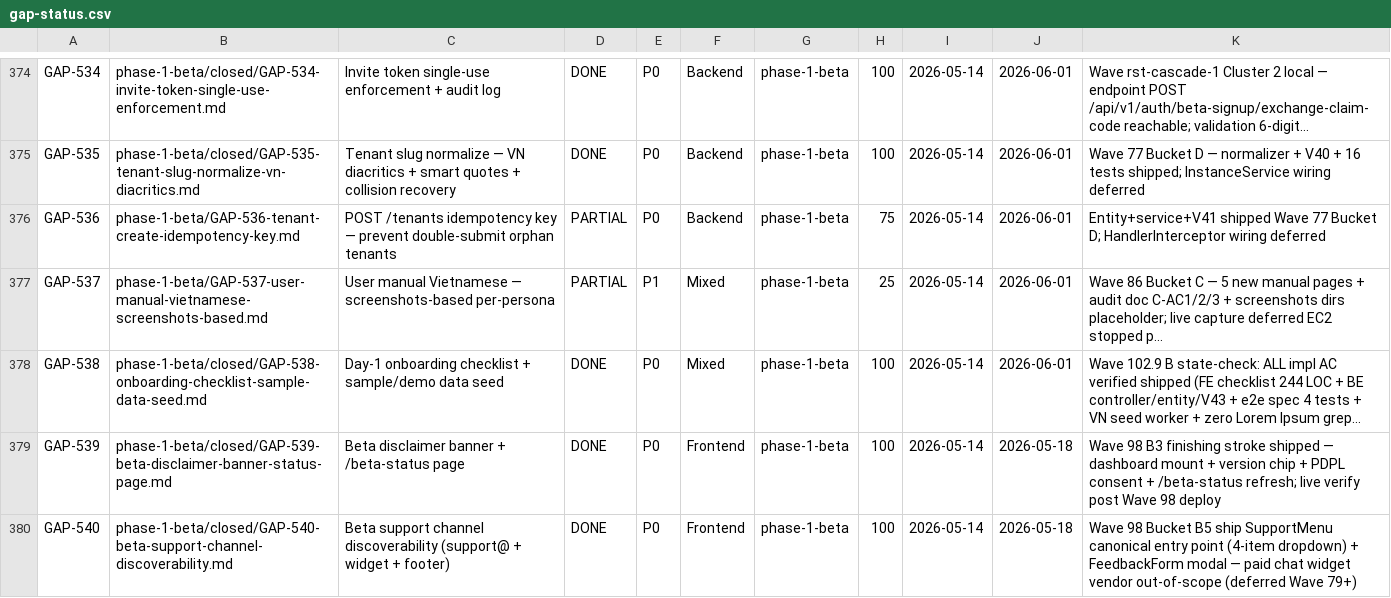
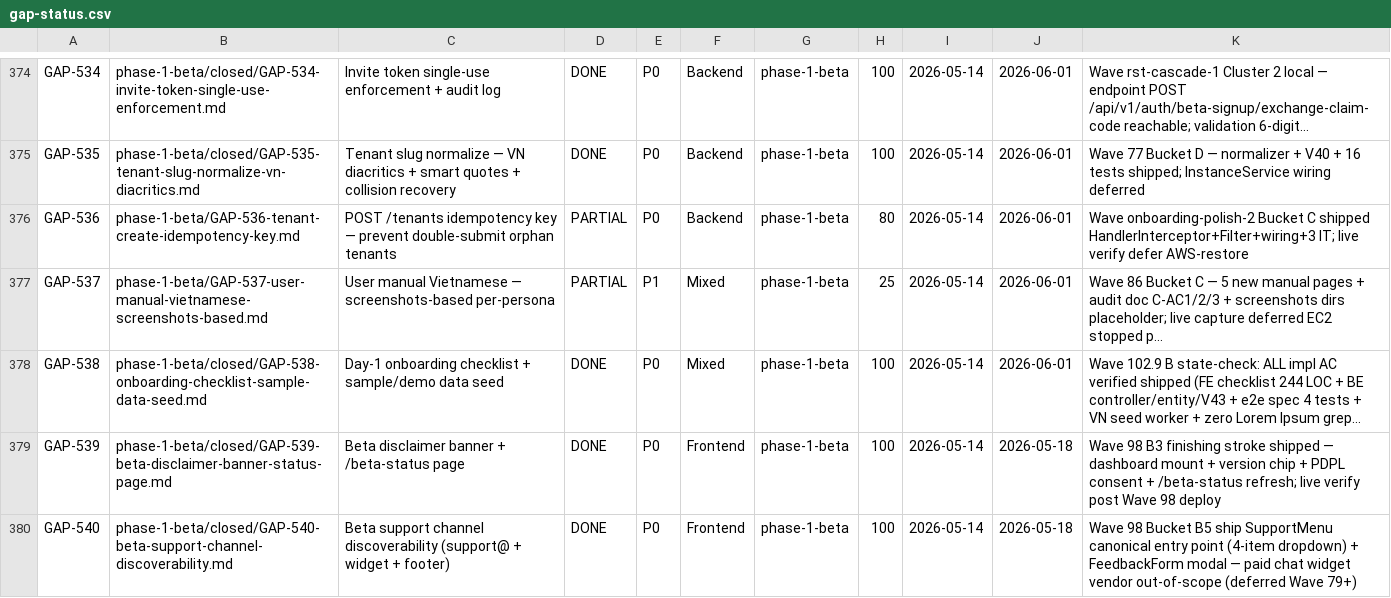
Before and after one commit to VictorAurelius/2026-Kite-Class-Platform, a CSV file: documents/04-quality/gaps/gap-status.csv, drawn as a sheet; only a part is shown, gaps mark what is left out; long unchanged cells end in …; the diff names each change by its address in the sheet, - before the commit and + after, or states it on an @@ line.

Commit message:
feat(wave-onboarding-polish-2-bucket-c): IdempotencyHandlerInterceptor for POST /api/platform/instances (GAP-536)
Wires Stripe-style Idempotency-Key handling on POST /api/platform/instances —
caches successful response keyed on (key, endpoint, request_hash). Duplicate
key + same body → replay cached response with X-Idempotency-Replay: true
header. Duplicate key + different body → HTTP 422 idempotency_conflict.

Backend foundation (entity + service + V41 + 7 unit tests) was shipped
Wave 77 Bucket D; this PR ships the missing HandlerInterceptor wiring +
ContentCachingRequestWrapper filter for body hashing + 3 IT scenarios.

Files:
- new IdempotencyHandlerInterceptor (preHandle replay, afterCompletion cache)
- new IdempotencyCachingFilter (wrap request+response body, scoped EXACT path)
- WebMvcConfig wire on POST /api/platform/instances exact path only
- new IdempotencyInterceptorIT: 3 scenarios (replay / conflict / no-header)
- GAP-536 AC tick + completion_pct 65 -> 80 + Log entry
- gap-status.csv row sync

```diff
--- a/documents/04-quality/gaps/gap-status.csv
+++ b/documents/04-quality/gaps/gap-status.csv
-H376: 75
+H376: 80
-K376: Entity+service+V41 shipped Wave 77 Bucket D; HandlerInterceptor wiring deferred
+K376: Wave onboarding-polish-2 Bucket C shipped HandlerInterceptor+Filter+wiring+3 IT; live verify defer AWS-restore
```
Also changed, not shown: 5 other files.
